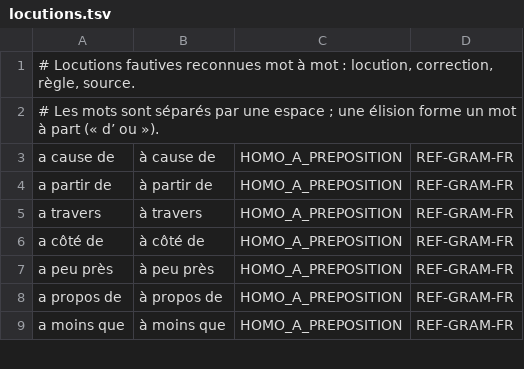
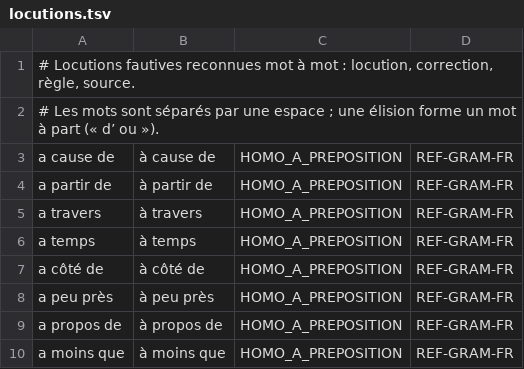
Before and after one commit to Bicyclean/correcteur, a TSV file: data/regles/locutions.tsv, drawn as a sheet; only a part is shown; the diff names each change by its address in the sheet, - before the commit and + after, or states it on an @@ line.

```diff
--- a/data/regles/locutions.tsv
+++ b/data/regles/locutions.tsv
+row 6: a temps | à temps | HOMO_A_PREPOSITION | REF-GRAM-FR
```
Also changed, not shown: corpus/fr/regles/grammaire.tsv, corpus/fr/regles/homophones.tsv, 3 other files.
